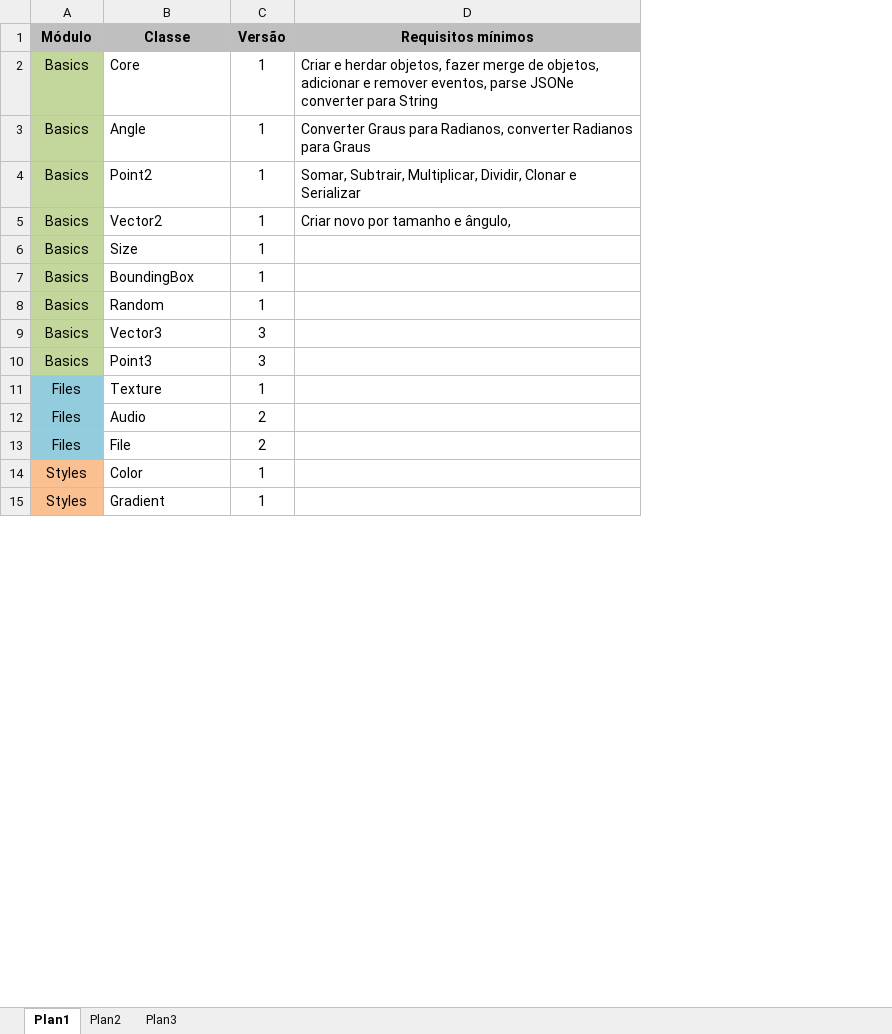
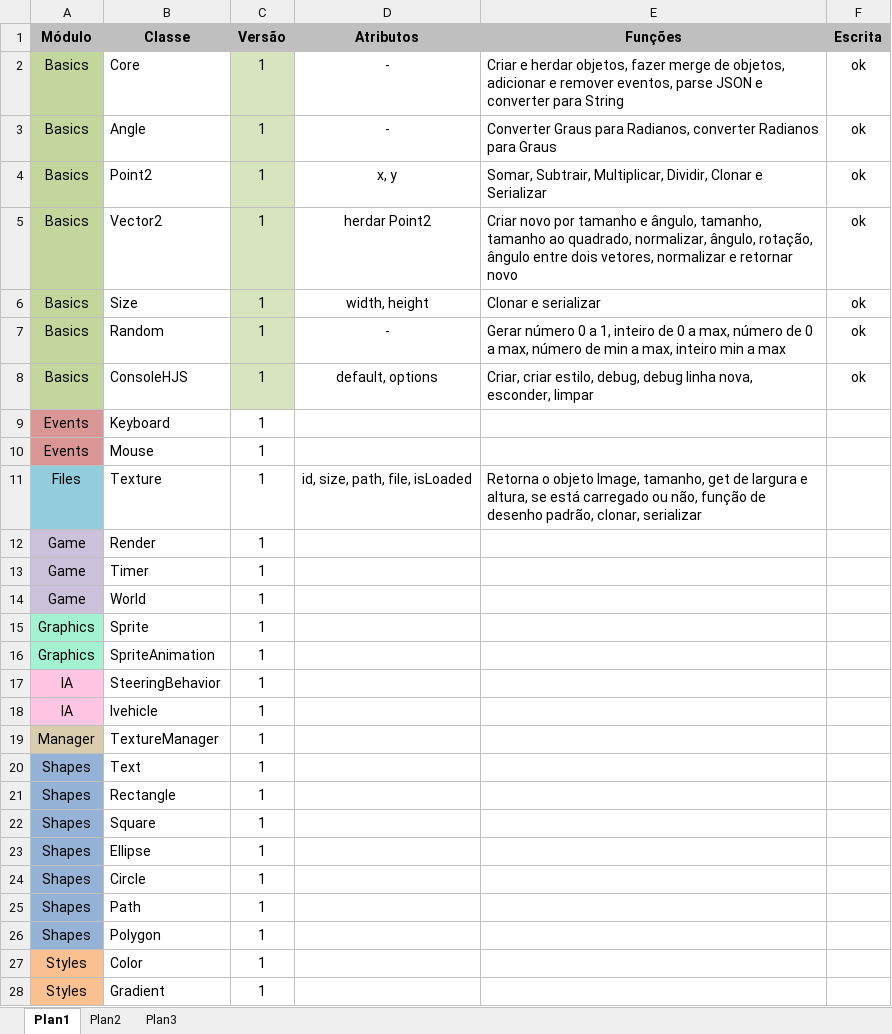
Before and after one commit to srafaeu/HovinJS, an Excel workbook: docs/Projeto.xlsx, sheet Plan1, drawn as a sheet; only a part is shown; values as stored, in another font and other column widths than the file's, no borders; conditional formats not drawn; removed rows and columns are numbered as before the commit, all else as after; the diff covers the shown part only; the diff names each change by its address in the sheet, - before the commit and + after, or states it on an @@ line.

Commit message:
Updating documentation and refactoring classes
Updating documentation and refactoring classes

```diff
--- a/docs/Projeto.xlsx (sheet Plan1)
+++ b/docs/Projeto.xlsx (sheet Plan1)
+column D (Atributos), rows 2-7: - | - | x, y | herdar Point2 | width, height | -; row 11: id, size, path, file, isLoaded
+column F (Escrita), rows 2-7: all ok
-E1: Requisitos mínimos
+E1: Funções
-C2:C6 fill: none
+C2:C6 fill: #D7E4BD
-E2 (Funções): …eventos, parse JSONe converter para…
+E2 (Funções): …eventos, parse JSON e converter para…
-E5 (Funções): …e ângulo,
+E5 (Funções): …e ângulo, tamanho, tamanho ao quadrado, normalizar, ângulo, rotação, ângulo entre dois vetores, normalizar e retornar novo
-E6 (Funções): (empty)
+E6 (Funções): Clonar e serializar
-row 7: Basics | BoundingBox | 1
-C7 fill: none
+C7 fill: #D7E4BD
-E7 (Funções): (empty)
+E7 (Funções): Gerar número 0 a 1, inteiro de 0 a max, número de 0 a max, número de min a max, inteiro min a max
@@ row 9 moved to row 43: Basics @@
@@ row 10 moved to row 44: Basics @@
+row 8: Basics | ConsoleHJS | 1 | default, options | Criar, criar estilo, debug, debug linha nova, esconder, limpar | ok
@@ row 26 moved to row 9: Events @@
@@ row 27 moved to row 10: Events @@
-E11 (Funções): (empty)
+E11 (Funções): Retorna o objeto Image, tamanho, get de largura e altura, se está carregado ou não, função de desenho padrão, clonar, serializar
@@ row 12 moved to row 34: Files @@
@@ row 13 moved to row 35: Files @@
@@ row 30 moved to row 12: Game @@
@@ row 31 moved to row 13: Game @@
@@ row 32 moved to row 14: Game @@
@@ row 38 moved to row 15: Graphics @@
@@ row 39 moved to row 16: Graphics @@
@@ row 45 moved to row 17: IA @@
@@ row 46 moved to row 18: IA @@
@@ row 34 moved to row 19: Manager @@
@@ row 25 moved to row 20: Shapes @@
+row 21: Shapes | Rectangle | 1
+row 22: Shapes | Square | 1
+row 23: Shapes | Ellipse | 1
+row 24: Shapes | Circle | 1
+row 25: Shapes | Path | 1
+row 26: Shapes | Polygon | 1
```
Also changed, not shown: 1 added row, 6 removed rows and 3 moved rows elsewhere in this sheet, 5 other files.
